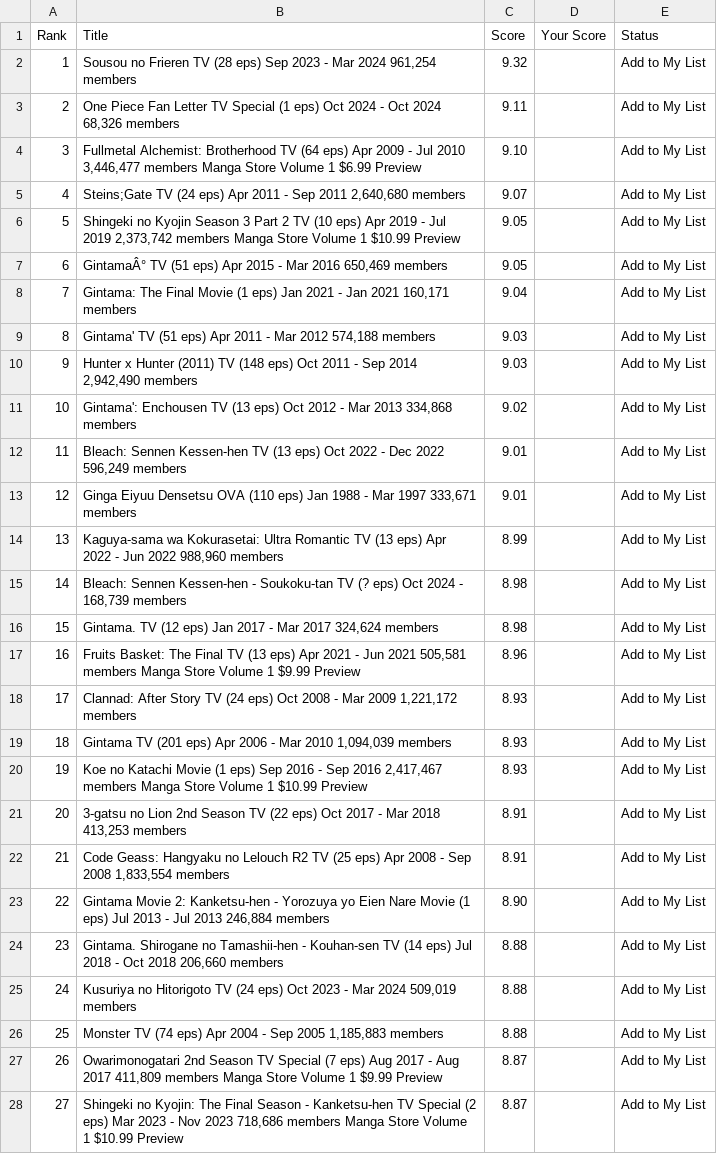
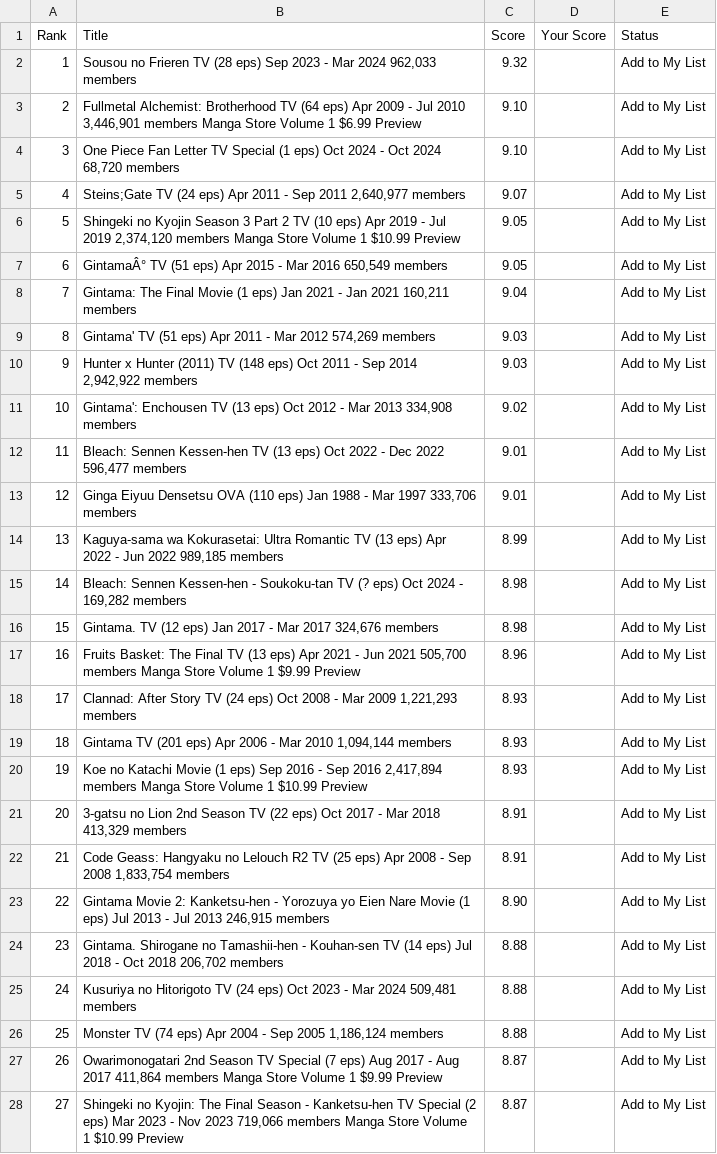
Before and after one commit to suiumkanulanbek/Top-Anime-Ratings, a CSV file: my_anime_rankings_project.csv, drawn as a sheet; only a part is shown; the diff covers the shown part only; the diff names each change by its address in the sheet, - before the commit and + after, or states it on an @@ line.

```diff
--- a/my_anime_rankings_project.csv
+++ b/my_anime_rankings_project.csv
-B2 (Title): …Mar 2024 961,254 members
+B2 (Title): …Mar 2024 962,033 members
-B3 (Title): One Piece Fan Letter TV Special (1 eps) Oct 2024 - Oct 2024 68,326 members
+B3 (Title): Fullmetal Alchemist: Brotherhood TV (64 eps) Apr 2009 - Jul 2010 3,446,901 members Manga Store Volume 1 $6.99 Preview
-C3 (Score): 9.11
+C3 (Score): 9.10
-B4 (Title): Fullmetal Alchemist: Brotherhood TV (64 eps) Apr 2009 - Jul 2010 3,446,477 members Manga Store Volume 1 $6.99 Preview
+B4 (Title): One Piece Fan Letter TV Special (1 eps) Oct 2024 - Oct 2024 68,720 members
-B5 (Title): …Sep 2011 2,640,680 members
+B5 (Title): …Sep 2011 2,640,977 members
-B6 (Title): …Jul 2019 2,373,742 members Manga…
+B6 (Title): …Jul 2019 2,374,120 members Manga…
-B7 (Title): …Mar 2016 650,469 members
+B7 (Title): …Mar 2016 650,549 members
-B8 (Title): …Jan 2021 160,171 members
+B8 (Title): …Jan 2021 160,211 members
-B9 (Title): …Mar 2012 574,188 members
+B9 (Title): …Mar 2012 574,269 members
-B10 (Title): …Sep 2014 2,942,490 members
+B10 (Title): …Sep 2014 2,942,922 members
-B11 (Title): …Mar 2013 334,868 members
+B11 (Title): …Mar 2013 334,908 members
-B12 (Title): …Dec 2022 596,249 members
+B12 (Title): …Dec 2022 596,477 members
-B13 (Title): …Mar 1997 333,671 members
+B13 (Title): …Mar 1997 333,706 members
-B14 (Title): …Jun 2022 988,960 members
+B14 (Title): …Jun 2022 989,185 members
-B15 (Title): …2024 - 168,739 members
+B15 (Title): …2024 - 169,282 members
-B16 (Title): …Mar 2017 324,624 members
+B16 (Title): …Mar 2017 324,676 members
-B17 (Title): …Jun 2021 505,581 members Manga…
+B17 (Title): …Jun 2021 505,700 members Manga…
-B18 (Title): …Mar 2009 1,221,172 members
+B18 (Title): …Mar 2009 1,221,293 members
-B19 (Title): …Mar 2010 1,094,039 members
+B19 (Title): …Mar 2010 1,094,144 members
-B20 (Title): …Sep 2016 2,417,467 members Manga…
+B20 (Title): …Sep 2016 2,417,894 members Manga…
-B21 (Title): …Mar 2018 413,253 members
+B21 (Title): …Mar 2018 413,329 members
-B22 (Title): …Sep 2008 1,833,554 members
+B22 (Title): …Sep 2008 1,833,754 members
-B23 (Title): …Jul 2013 246,884 members
+B23 (Title): …Jul 2013 246,915 members
-B24 (Title): …Oct 2018 206,660 members
+B24 (Title): …Oct 2018 206,702 members
-B25 (Title): …Mar 2024 509,019 members
+B25 (Title): …Mar 2024 509,481 members
-B26 (Title): …Sep 2005 1,185,883 members
+B26 (Title): …Sep 2005 1,186,124 members
-B27 (Title): …Aug 2017 411,809 members Manga…
+B27 (Title): …Aug 2017 411,864 members Manga…
-B28 (Title): …Nov 2023 718,686 members Manga…
+B28 (Title): …Nov 2023 719,066 members Manga…
```
Also changed, not shown: 23 edited cells elsewhere in this file.
